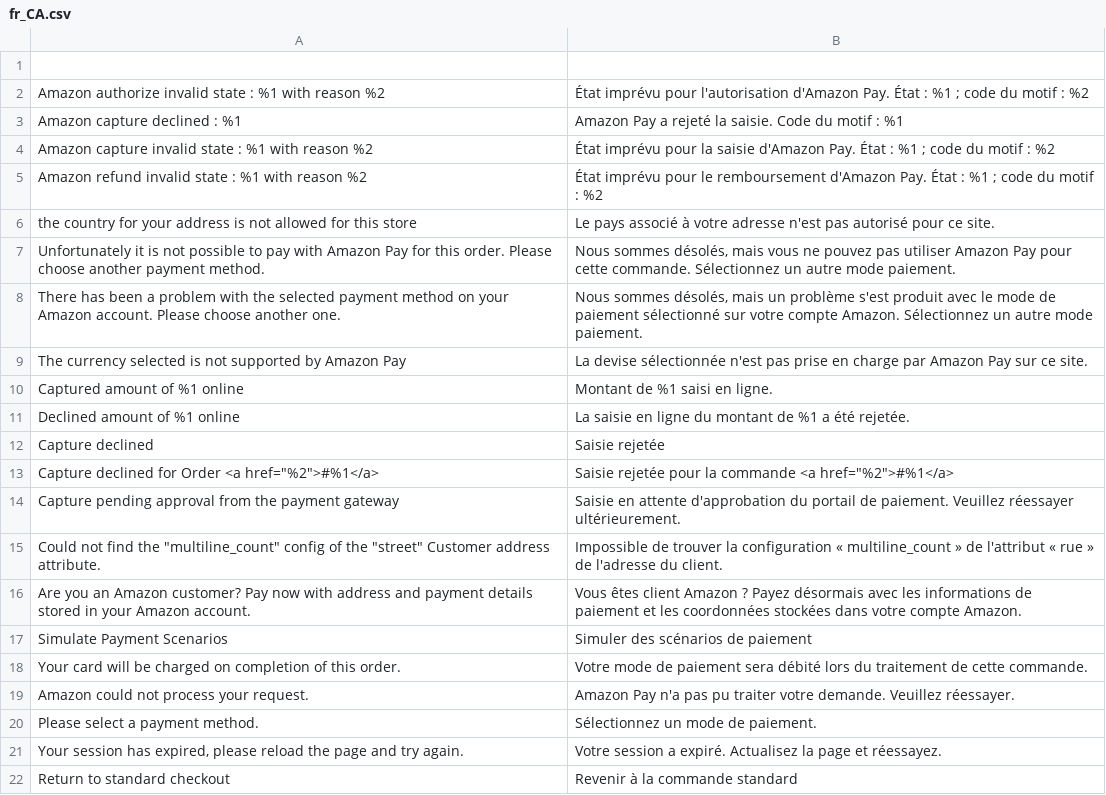
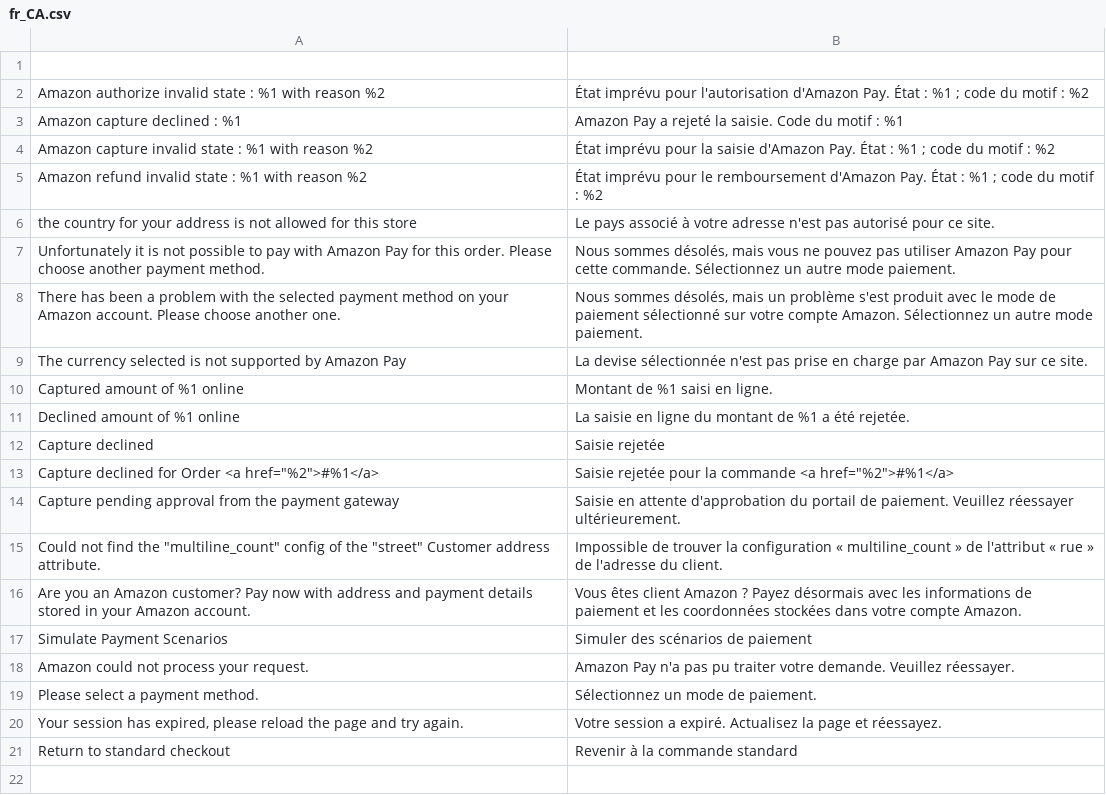
Before and after one commit to amzn/amazon-payments-magento-2-plugin, a CSV file: src/Payment/i18n/fr_CA.csv, drawn as a sheet.

Commit message:
Verified and updated all translations of the extension

```diff
--- a/src/Payment/i18n/fr_CA.csv
+++ b/src/Payment/i18n/fr_CA.csv
@@ -17,3 +17,2 @@
 "Simulate Payment Scenarios","Simuler des scénarios de paiement"
-"Your card will be charged on completion of this order.","Votre mode de paiement sera débité lors du traitement de cette commande."
 "Amazon could not process your request.","Amazon Pay n'a pas pu traiter votre demande. Veuillez réessayer."
```
Also changed, not shown: src/Payment/i18n/en_GB.csv, src/Payment/i18n/en_US.csv, 2 other files.
